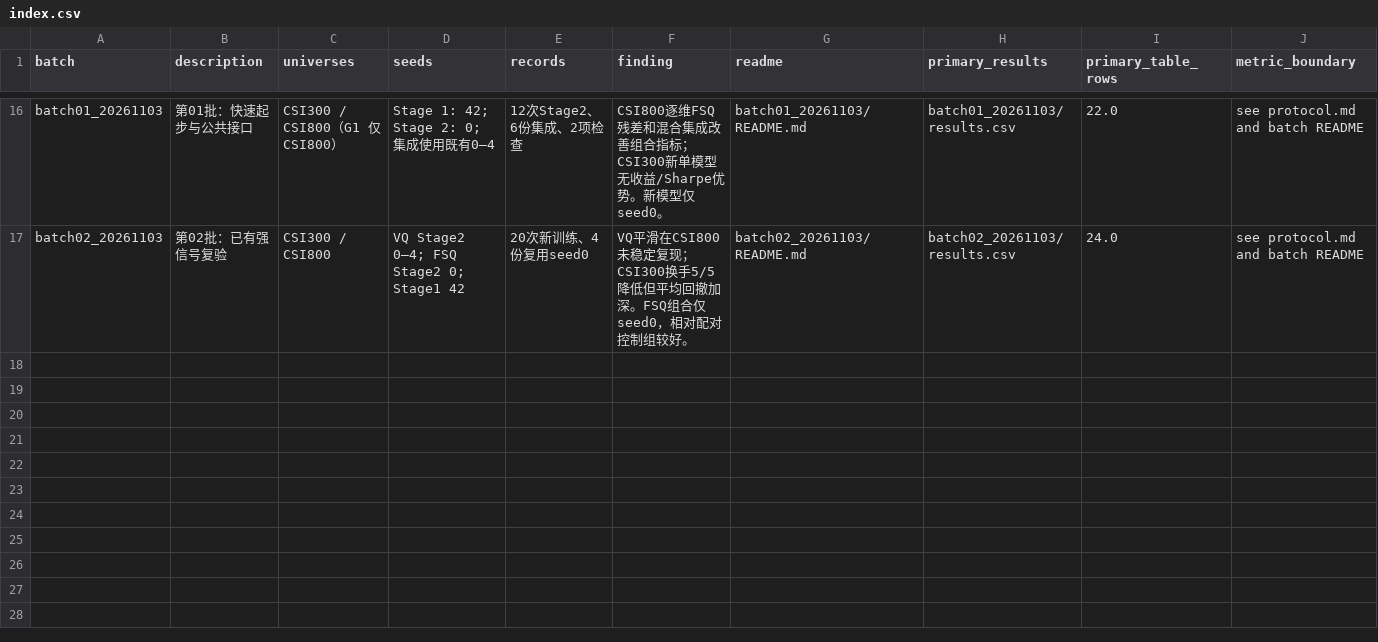
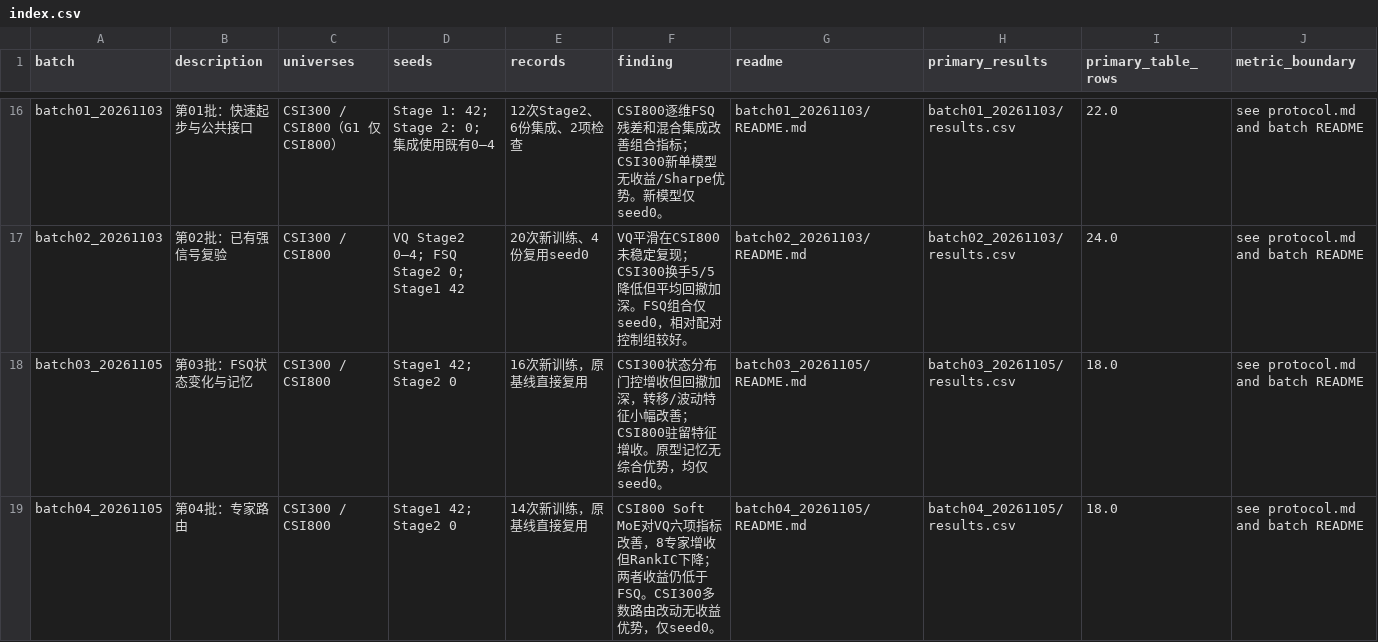
Before and after one commit to nbcctwya/TRACE-VQ-research, a CSV file: experiments/index.csv, drawn as a sheet; only a part is shown, gaps mark what is left out; the diff names each change by its address in the sheet, - before the commit and + after, or states it on an @@ line.

```diff
--- a/experiments/index.csv
+++ b/experiments/index.csv
+row 18: batch03_20261105 | 第03批：FSQ状态变化与记忆 | CSI300 / CSI800 | Stage1 42; Stage2 0 | 16次新训练，原基线直接复用 | CSI300状态分布门控增收但回撤加深，转移/波动特征小幅改善；CSI800驻留特征增收。原型记忆无综合优势，均仅seed0。 | batch03_20261105/README.md | batch03_20261105/results.csv | 18.0 | see protocol.md and batch README
+row 19: batch04_20261105 | 第04批：专家路由 | CSI300 / CSI800 | Stage1 42; Stage2 0 | 14次新训练，原基线直接复用 | CSI800 Soft MoE对VQ六项指标改善，8专家增收但RankIC下降；两者收益仍低于FSQ。CSI300多数路由改动无收益优势，仅seed0。 | batch04_20261105/README.md | batch04_20261105/results.csv | 18.0 | see protocol.md and batch README
```
Also changed, not shown: experiments/config_index.csv, experiments/variants.csv, 57 other files.
